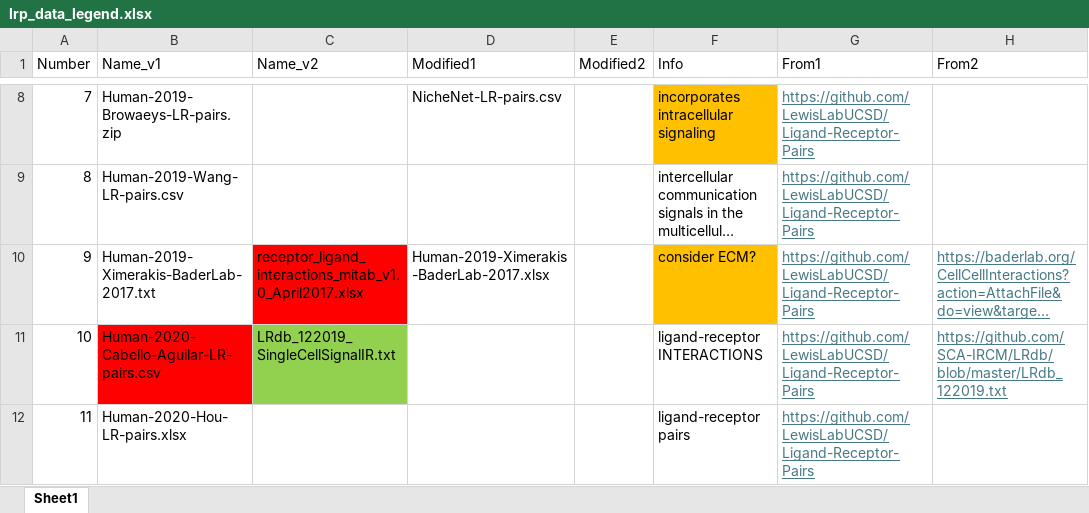
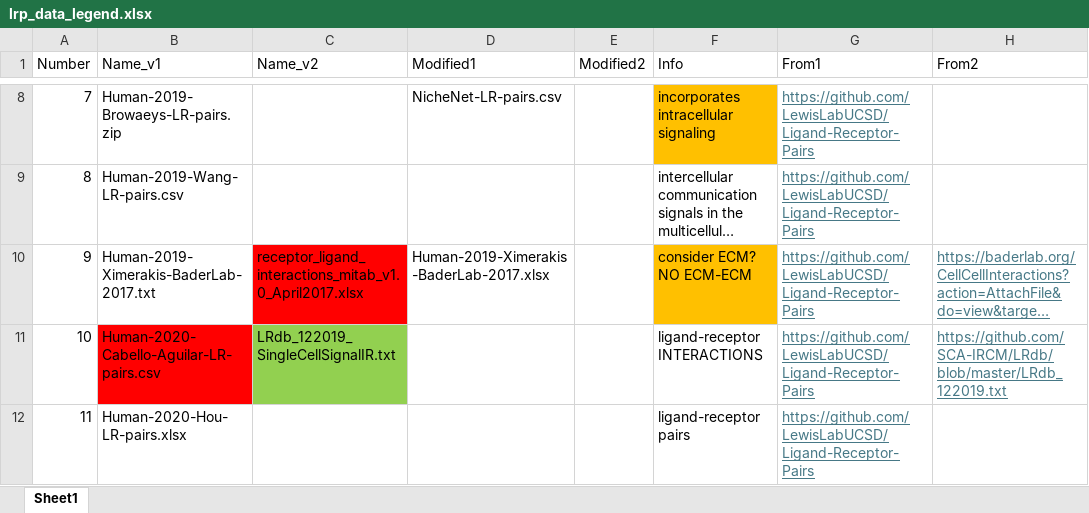
Before and after one commit to DiandraDaum/rlp_meta, an Excel workbook: data/lrp_data_legend.xlsx, sheet Sheet1, drawn as a sheet; only a part is shown, gaps mark what is left out; long unchanged cells end in …; values as stored, in another font and other column widths than the file's, no borders; the diff names each change by its address in the sheet, - before the commit and + after, or states it on an @@ line.

Commit message:
Updated with info.

```diff
--- a/data/lrp_data_legend.xlsx (sheet Sheet1)
+++ b/data/lrp_data_legend.xlsx (sheet Sheet1)
-F10 (Info): consider ECM?
+F10 (Info): consider ECM? NO ECM-ECM
```
